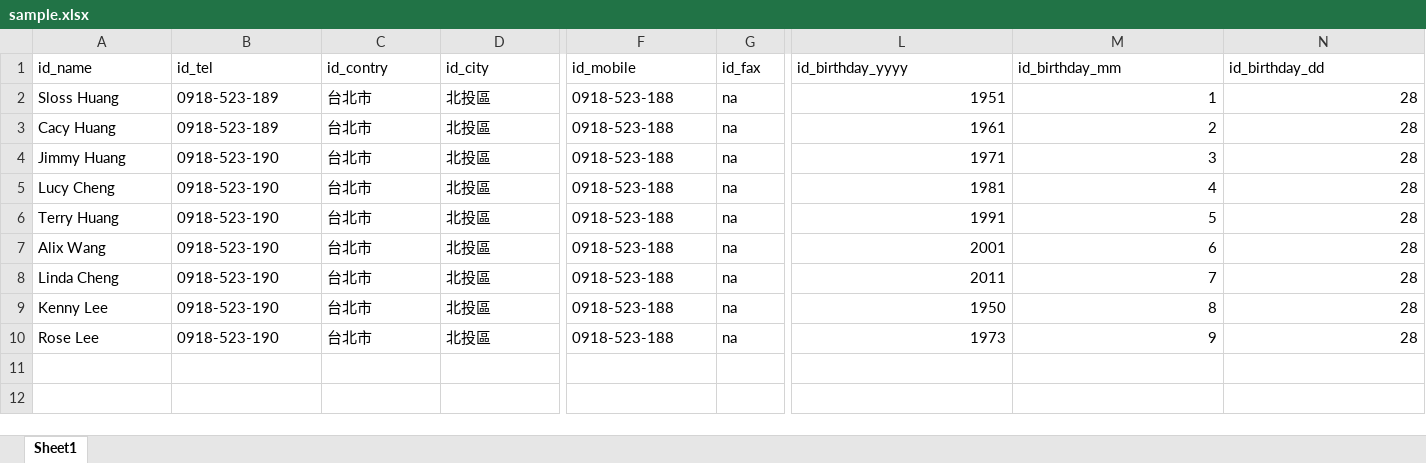
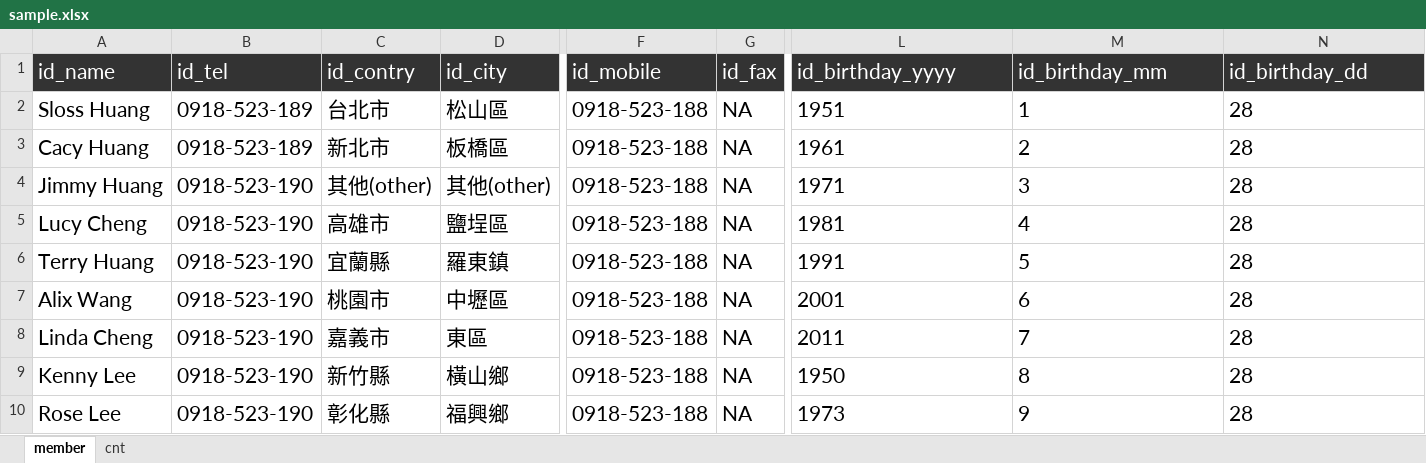
Before and after one commit to jing-tw/autoclimb, an Excel workbook: sample.xlsx, sheet member, drawn as a sheet; only a part is shown, gaps mark what is left out; values as stored, in another font and other column widths than the file's, no borders; the diff covers the shown part only; the diff names each change by its address in the sheet, - before the commit and + after, or states it on an @@ line.

Commit message:
[add] full country and city condition in sample.xlsx

```diff
--- a/sample.xlsx (sheet member)
+++ b/sample.xlsx (sheet member)
-sheet tab: Sheet1
+sheet tab: member
+sheet tab: cnt
@@ A1:N1 text size: larger, fill: none → #333333, text colour: black → #FFFFFF @@
@@ A2:D10 text size: larger @@
-D2 (id_city): 北投區
+D2 (id_city): 松山區
@@ F2:N10 text size: larger @@
-G2:G10 (id_fax): na
+G2:G10 (id_fax): NA
-L2:N10 alignment: right
+L2:N10 alignment: left
-C3 (id_contry): 台北市
+C3 (id_contry): 新北市
-D3 (id_city): 北投區
+D3 (id_city): 板橋區
-C4 (id_contry): 台北市
+C4 (id_contry): 其他(other)
-D4 (id_city): 北投區
+D4 (id_city): 其他(other)
-C5 (id_contry): 台北市
+C5 (id_contry): 高雄市
-D5 (id_city): 北投區
+D5 (id_city): 鹽埕區
-C6 (id_contry): 台北市
+C6 (id_contry): 宜蘭縣
-D6 (id_city): 北投區
+D6 (id_city): 羅東鎮
-C7 (id_contry): 台北市
+C7 (id_contry): 桃園市
-D7 (id_city): 北投區
+D7 (id_city): 中壢區
-C8 (id_contry): 台北市
+C8 (id_contry): 嘉義市
-D8 (id_city): 北投區
+D8 (id_city): 東區
-C9 (id_contry): 台北市
+C9 (id_contry): 新竹縣
-D9 (id_city): 北投區
+D9 (id_city): 橫山鄉
-C10 (id_contry): 台北市
+C10 (id_contry): 彰化縣
-D10 (id_city): 北投區
+D10 (id_city): 福興鄉
```
Also changed, not shown: cell formats elsewhere in this sheet, 1 other file.
